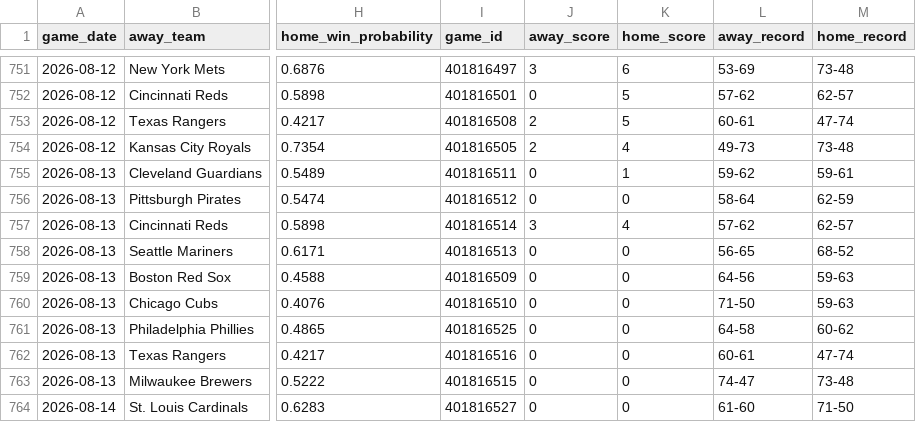
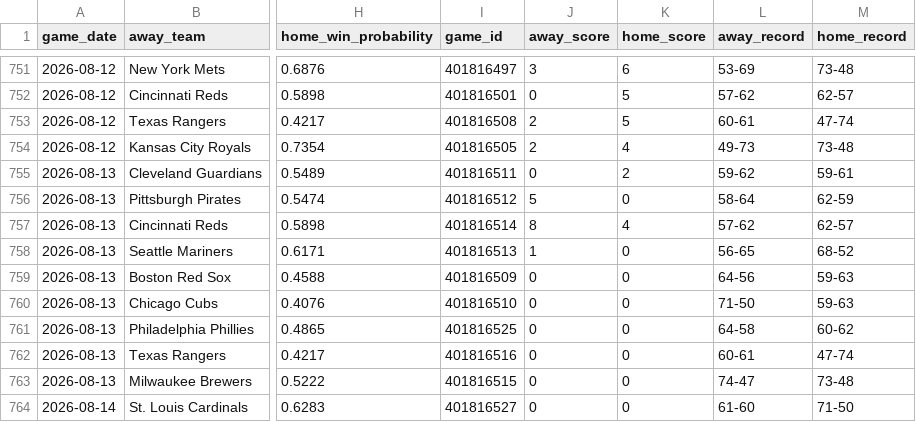
Before and after one commit to mfradkin2/mlb-predictions, a CSV file: mlb_predictions.csv, drawn as a sheet; only a part is shown, gaps mark what is left out; the diff names each change by its address in the sheet, - before the commit and + after, or states it on an @@ line.

```diff
--- a/mlb_predictions.csv
+++ b/mlb_predictions.csv
-K755 (home_score): 1
+K755 (home_score): 2
-J756 (away_score): 0
+J756 (away_score): 5
-J757 (away_score): 3
+J757 (away_score): 8
-J758 (away_score): 0
+J758 (away_score): 1
```
